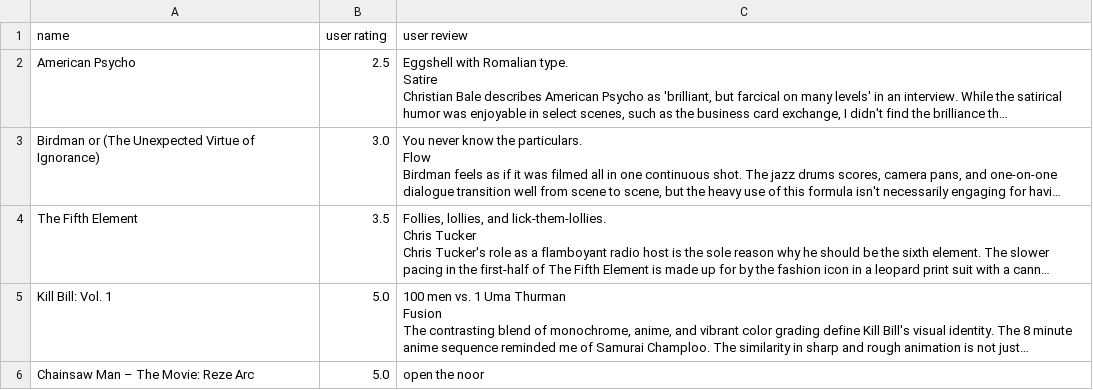
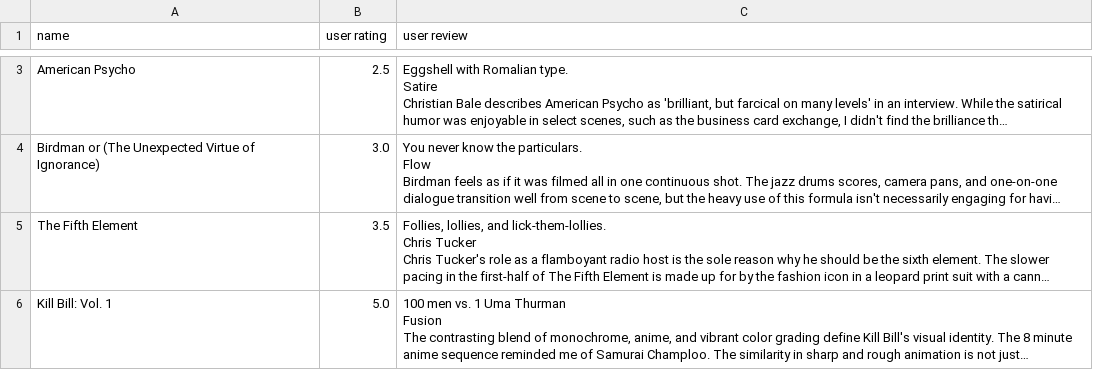
Before and after one commit to christinec04/Unboxd, a CSV file: backend/reviews/ericmli.csv (was reviews/ericmli.csv), drawn as a sheet; only a part is shown, gaps mark what is left out; long unchanged cells end in …; removed rows and columns are numbered as before the commit, all else as after; the diff covers the shown part only; the diff names each change by its address in the sheet, - before the commit and + after, or states it on an @@ line.

```diff
--- a/reviews/ericmli.csv
+++ b/backend/reviews/ericmli.csv
-row 6: Chainsaw Man – The Movie: Reze Arc | 5.0 | open the noor
```
Also changed, not shown: 1 added row elsewhere in this file, 10 other files.
